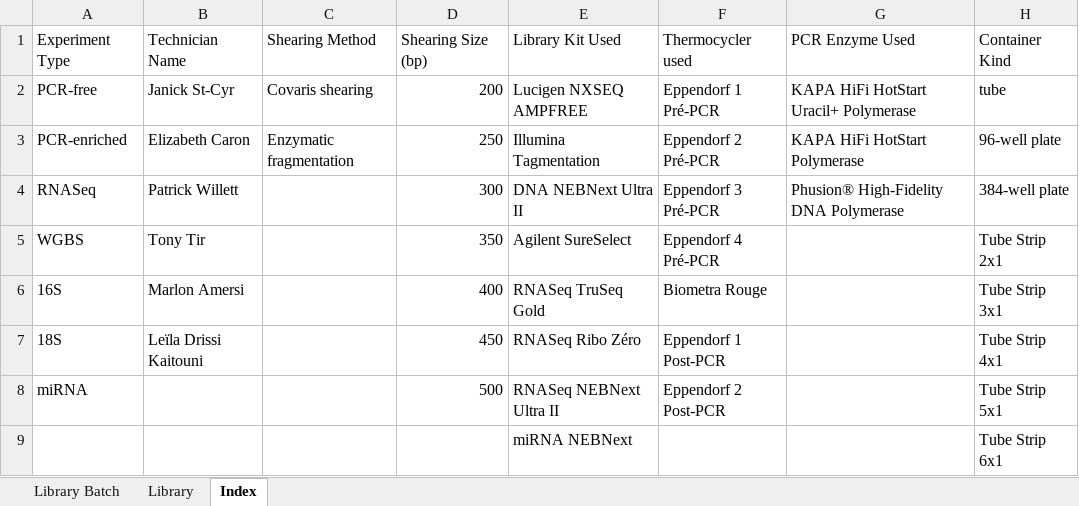
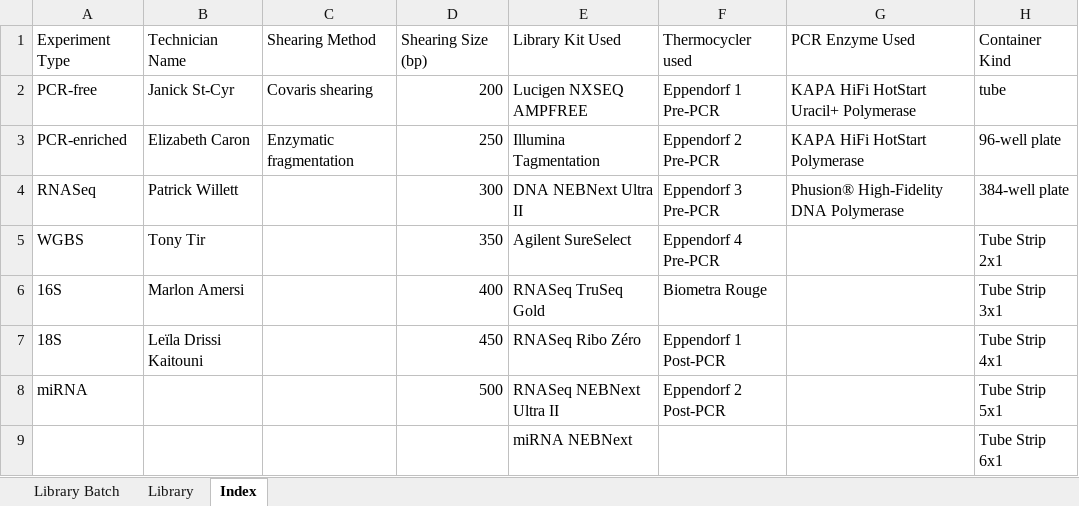
Before and after one commit to c3g/freezeman, an Excel workbook: backend/fms_core/static/submission_templates/Library_preparation_v3_8_0.xlsx, sheet Index, drawn as a sheet; only a part is shown; values as stored, in another font and other column widths than the file's, no borders; the diff names each change by its address in the sheet, - before the commit and + after, or states it on an @@ line.

```diff
--- a/backend/fms_core/static/submission_templates/Library_preparation_v3_8_0.xlsx (sheet Index)
+++ b/backend/fms_core/static/submission_templates/Library_preparation_v3_8_0.xlsx (sheet Index)
-F2: Eppendorf 1 Pré-PCR
+F2: Eppendorf 1 Pre-PCR
-F3: Eppendorf 2 Pré-PCR
+F3: Eppendorf 2 Pre-PCR
-F4: Eppendorf 3 Pré-PCR
+F4: Eppendorf 3 Pre-PCR
-F5: Eppendorf 4 Pré-PCR
+F5: Eppendorf 4 Pre-PCR
```
Also changed, not shown: 1 other file.
